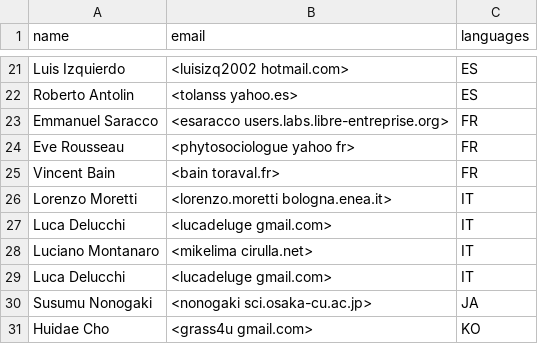
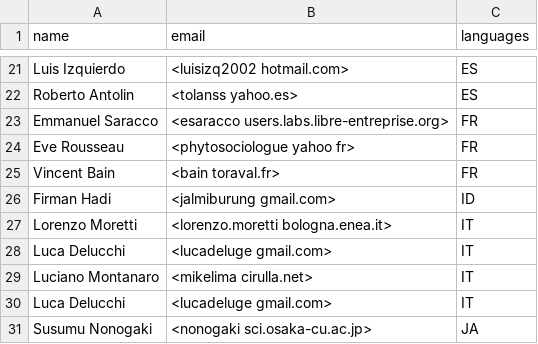
Before and after one commit to OSGeo/grass, a CSV file: translators.csv, drawn as a sheet; only a part is shown, gaps mark what is left out; the shorter side is filled out with more unchanged rows.

Commit message:
Firman Hadi <jalmiburung gmail.com>: Indonesian
git-svn-id: https://svn.osgeo.org/grass/grass/trunk@32196 15284696-431f-4ddb-bdfa-cd5b030d7da7

```diff
--- a/translators.csv
+++ b/translators.csv
@@ -25,2 +25,3 @@ Eve Rousseau, <phytosociologue yahoo fr>, FR
 Vincent Bain, <bain toraval.fr>, FR
+Firman Hadi, <jalmiburung gmail.com>, ID
 Lorenzo Moretti, <lorenzo.moretti bologna.enea.it>, IT
```
Also changed, not shown: 1 other file.
